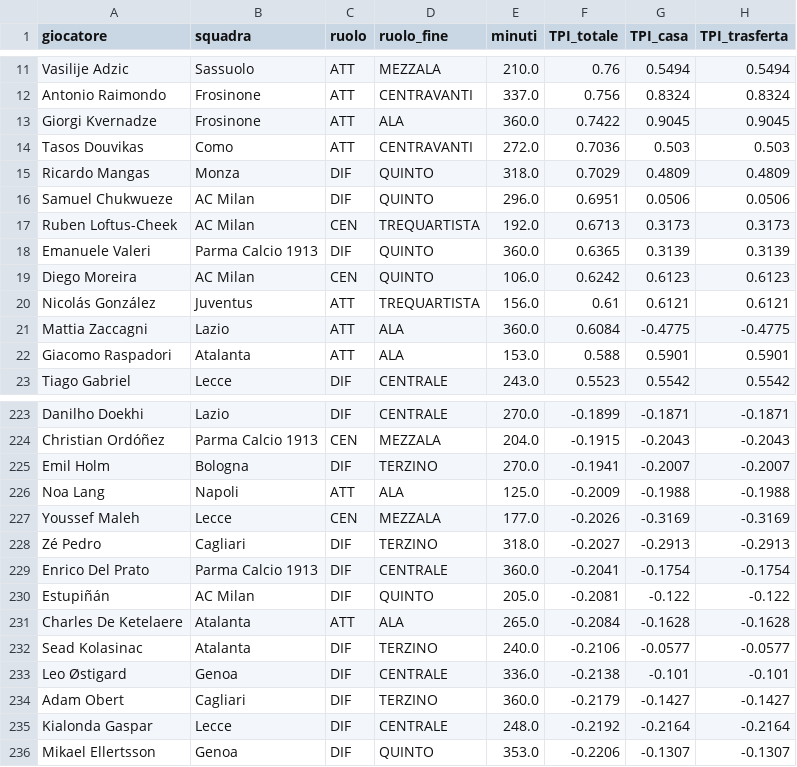
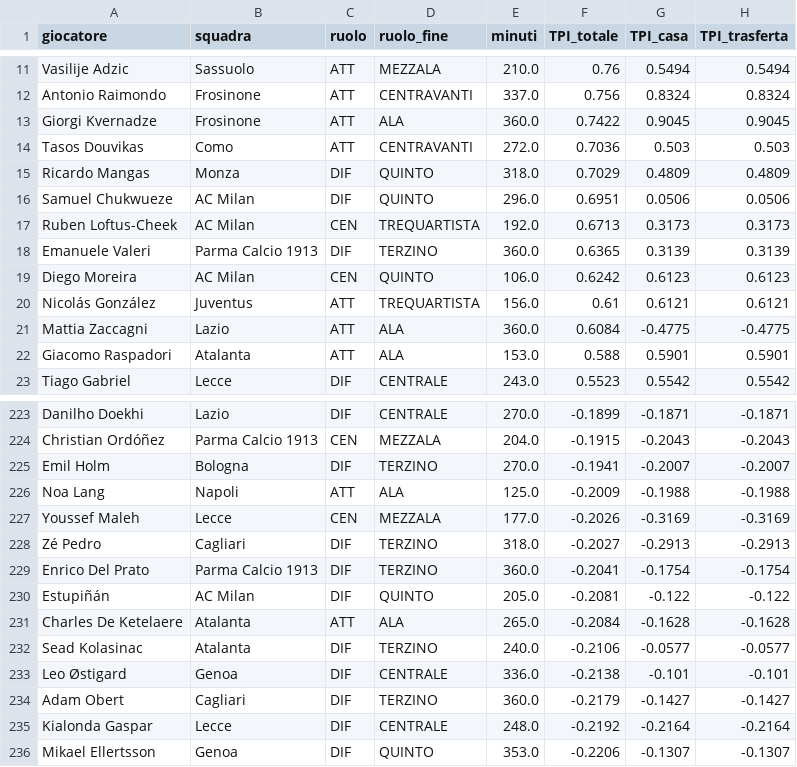
Before and after one commit to raffaeleciccone-analyst/serie-a-index, a CSV file: serie_a_tpi_2026-27.csv, drawn as a sheet; only a part is shown, gaps mark what is left out; the diff names each change by its address in the sheet, - before the commit and + after, or states it on an @@ line.

```diff
--- a/serie_a_tpi_2026-27.csv
+++ b/serie_a_tpi_2026-27.csv
-D18 (ruolo_fine): QUINTO
+D18 (ruolo_fine): TERZINO
-D229 (ruolo_fine): CENTRALE
+D229 (ruolo_fine): TERZINO
```
Also changed, not shown: 7 other files.
